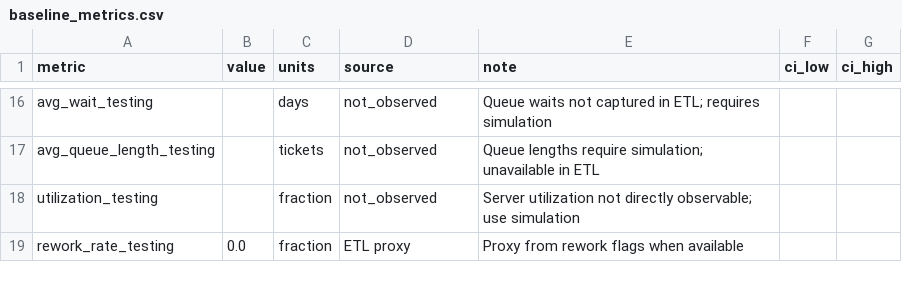
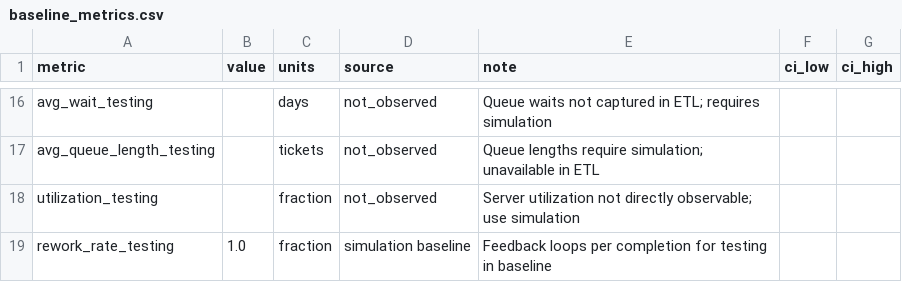
Before and after one commit to GVCUTV/BK_ASF, a CSV file: validation/baseline_metrics.csv, drawn as a sheet; only a part is shown, gaps mark what is left out; the diff covers the shown part only.

```diff
--- a/validation/baseline_metrics.csv
+++ b/validation/baseline_metrics.csv
@@ -18,2 +18,2 @@ avg_queue_length_testing,,tickets,not_observed,Queue lengths require simulation;
 utilization_testing,,fraction,not_observed,Server utilization not directly observable; use simulation,,
-rework_rate_testing,0.0,fraction,ETL proxy,Proxy from rework flags when available,,
+rework_rate_testing,1.0,fraction,simulation baseline,Feedback loops per completion for testing in baseline,,
```
Also changed, not shown: 31 edited cells elsewhere in this file, 3 other files.
